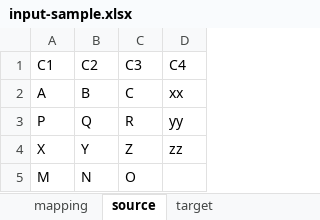
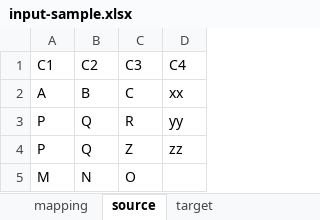
Before and after one commit to mrayandutta/data-validator, an Excel workbook: input-sample.xlsx, sheet source, drawn as a sheet; values as stored, in another font and other column widths than the file's, no borders; the diff names each change by its address in the sheet, - before the commit and + after, or states it on an @@ line.

```diff
--- a/input-sample.xlsx (sheet source)
+++ b/input-sample.xlsx (sheet source)
-A4 (C1): X
+A4 (C1): P
-B4 (C2): Y
+B4 (C2): Q
```
Also changed, not shown: sheet target, 3 other files.
